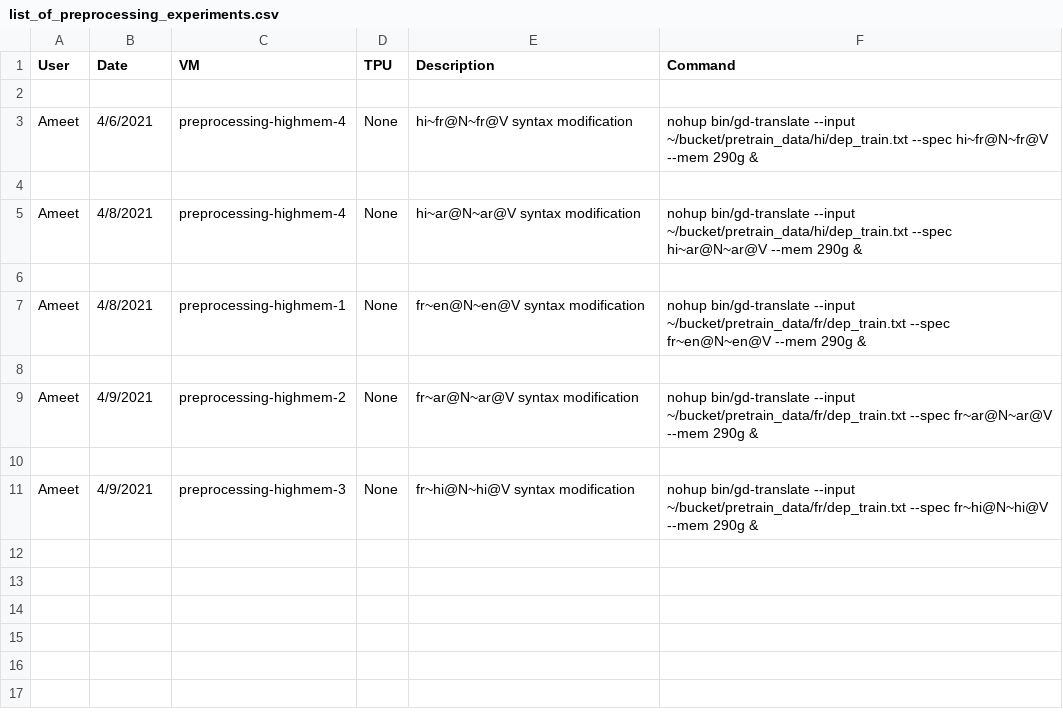
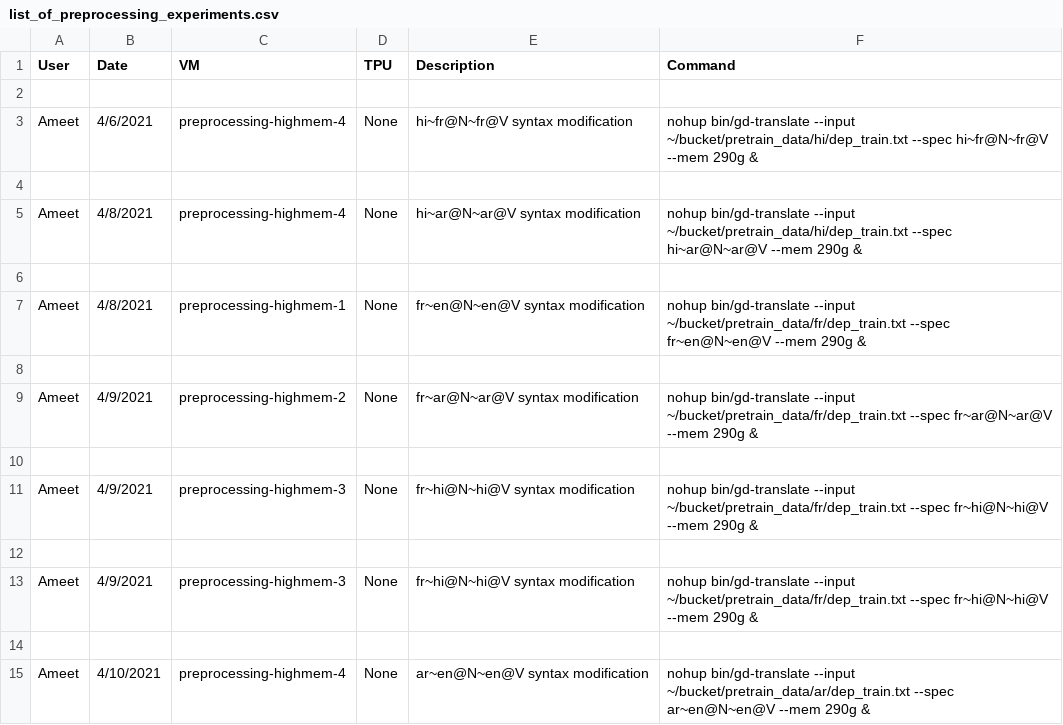
Before and after one commit to princeton-nlp/MultilingualAnalysis, a CSV file: experiments/list_of_preprocessing_experiments.csv, drawn as a sheet; the diff names each change by its address in the sheet, - before the commit and + after, or states it on an @@ line.

Commit message:
Preprocessing for tatoeba

```diff
--- a/experiments/list_of_preprocessing_experiments.csv
+++ b/experiments/list_of_preprocessing_experiments.csv
+row 12: (empty)
+row 13: Ameet | 4/9/2021 | preprocessing-highmem-3 | None | fr~hi@N~hi@V syntax modification | nohup bin/gd-translate --input ~/bucket/pretrain_data/fr/dep_train.txt --spec fr~hi@N~hi@V --mem 290g &
+row 14: (empty)
+row 15: Ameet | 4/10/2021 | preprocessing-highmem-4 | None | ar~en@N~en@V syntax modification | nohup bin/gd-translate --input ~/bucket/pretrain_data/ar/dep_train.txt --spec ar~en@N~en@V --mem 290g &
```
Also changed, not shown: 9 other files.
